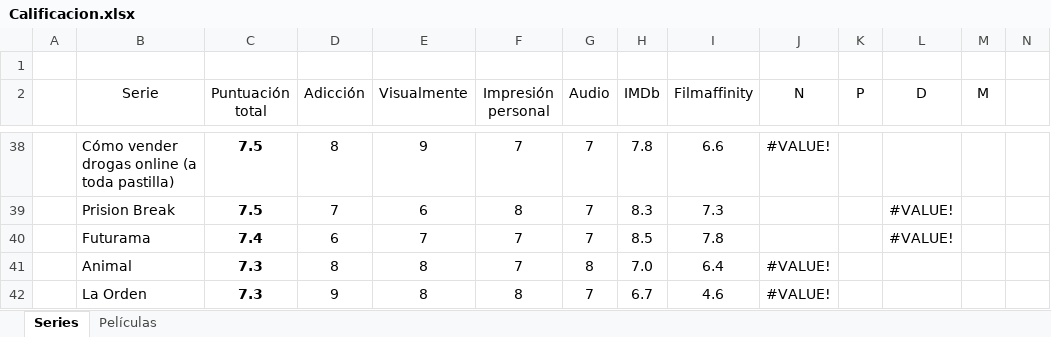
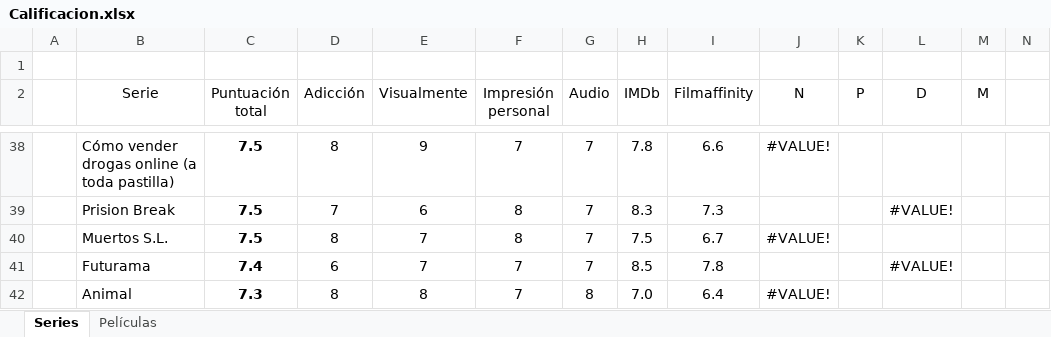
Before and after one commit to jarasa03/Calificacion-de-peliculas-y-series, an Excel workbook: Calificacion.xlsx, sheet Series, drawn as a sheet; only a part is shown, gaps mark what is left out; the shorter side is filled out with more unchanged rows; values as stored, in another font and other column widths than the file's, no borders; table styles not drawn; rows hold the shown columns only; the diff names each change by its address in the sheet, - before the commit and + after, or states it on an @@ line.

Commit message:
V. 143 "Muertos S.L."

```diff
--- a/Calificacion.xlsx (sheet Series)
+++ b/Calificacion.xlsx (sheet Series)
+row 40:  | Muertos S.L. | 7.5 | 8 | 7 | 8 | 7 | 7.5 | 6.7 | #VALUE!
```
Also changed, not shown: 1 other file.
